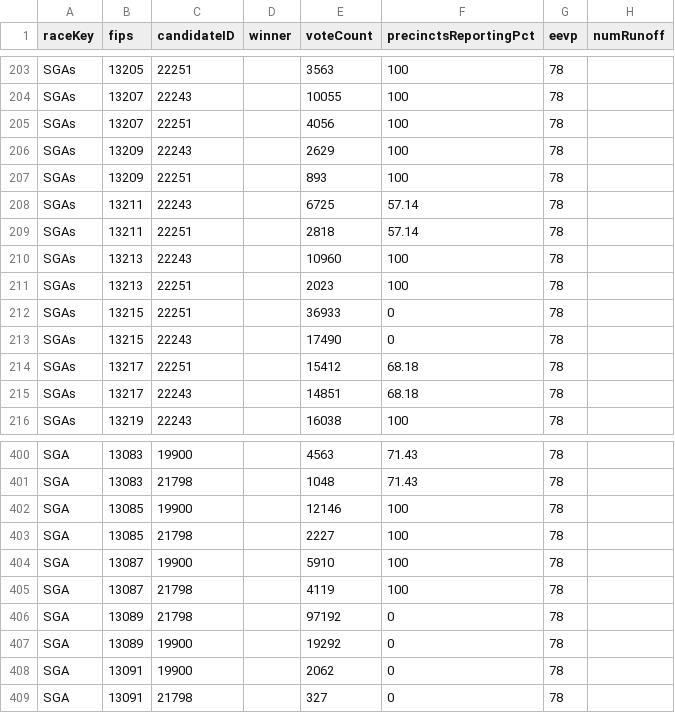
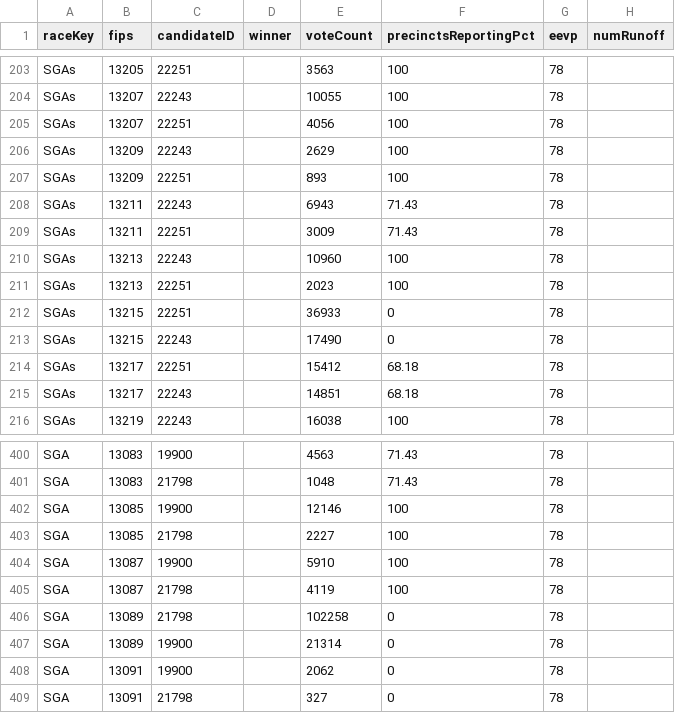
Before and after one commit to ericpp/georgia-runoff-data-2021, a TSV file: Bloomberg/GA-results.tsv, drawn as a sheet; only a part is shown, gaps mark what is left out.

Commit message:
Bloomberg/GA-results.tsv NBC/georgia-senate-runoff-results?format=json WJXT/data.json log.txt

```diff
--- a/Bloomberg/GA-results.tsv
+++ b/Bloomberg/GA-results.tsv
@@ -207,4 +207,4 @@ SGAs	13209	22243		2629	100	78
 SGAs	13209	22251		893	100	78	
-SGAs	13211	22243		6725	57.14	78	
-SGAs	13211	22251		2818	57.14	78	
+SGAs	13211	22243		6943	71.43	78	
+SGAs	13211	22251		3009	71.43	78	
 SGAs	13213	22243		10960	100	78	
@@ -405,4 +405,4 @@ SGA	13087	19900		5910	100	78
 SGA	13087	21798		4119	100	78	
-SGA	13089	21798		97192	0	78	
-SGA	13089	19900		19292	0	78	
+SGA	13089	21798		102258	0	78	
+SGA	13089	19900		21314	0	78	
 SGA	13091	19900		2062	0	78	
```
Also changed, not shown: 3 other files.
